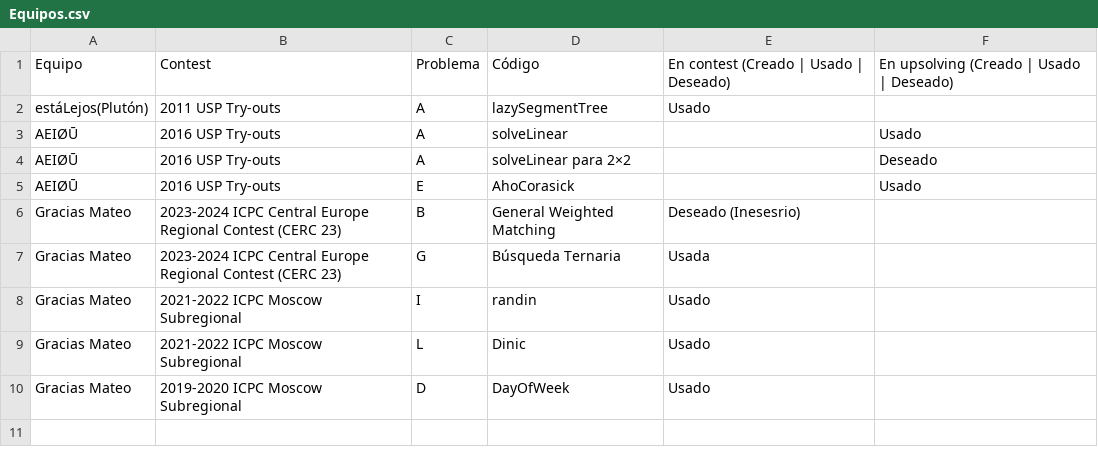
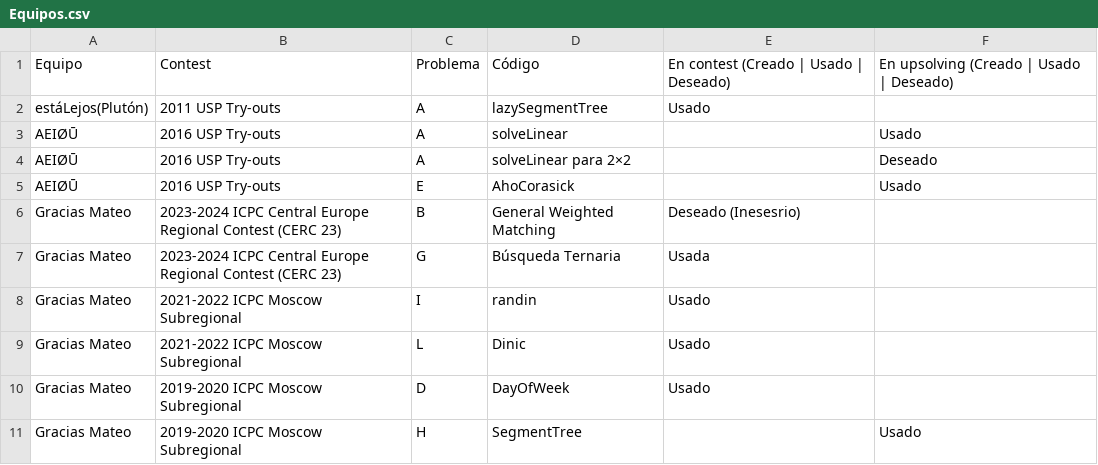
Before and after one commit to IvanRenison/ProgrammingProblems, a CSV file: .CodeUsageData/Equipos.csv, drawn as a sheet; the diff names each change by its address in the sheet, - before the commit and + after, or states it on an @@ line.

Commit message:
Problem H of NEERC Moscow Subregional Contest 2019-2020

```diff
--- a/.CodeUsageData/Equipos.csv
+++ b/.CodeUsageData/Equipos.csv
+row 11: Gracias Mateo | 2019-2020 ICPC Moscow Subregional | H | SegmentTree |  | Usado
```
Also changed, not shown: 1 other file.
